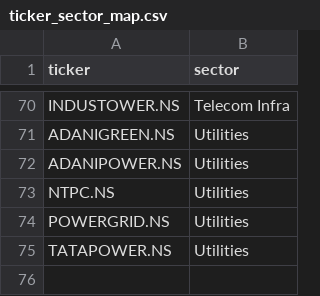
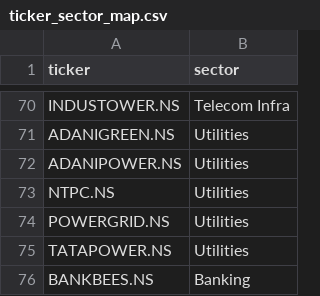
Before and after one commit to SarbariRoy/stock-operator, a CSV file: stock_triggers/data/ticker_sector_map.csv, drawn as a sheet; only a part is shown, gaps mark what is left out; the diff names each change by its address in the sheet, - before the commit and + after, or states it on an @@ line.

Commit message:
Add coverage guardrails and refresh signal data

```diff
--- a/stock_triggers/data/ticker_sector_map.csv
+++ b/stock_triggers/data/ticker_sector_map.csv
+row 76: BANKBEES.NS | Banking
```
Also changed, not shown: 5 other files.
